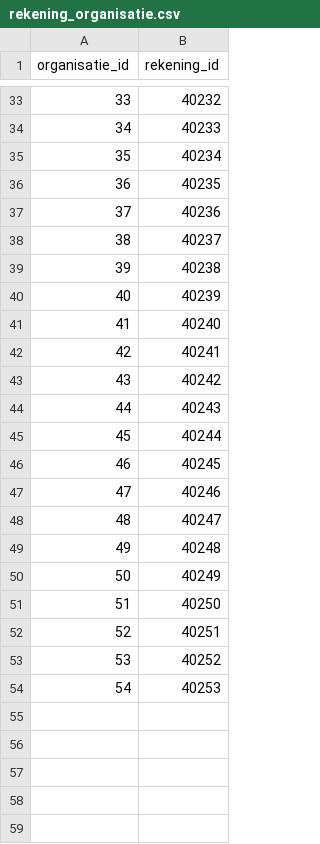
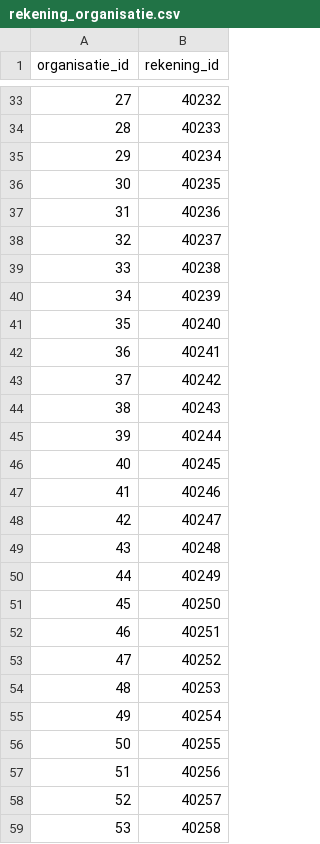
Before and after one commit to frameless/huishoudboekje-nl-design-system-demo, a CSV file: sample_data/data/huishoudboekjeservice/rekening_organisatie.csv, drawn as a sheet; only a part is shown, gaps mark what is left out; the diff covers the shown part only.

```diff
--- a/sample_data/data/huishoudboekjeservice/rekening_organisatie.csv
+++ b/sample_data/data/huishoudboekjeservice/rekening_organisatie.csv
@@ -33,22 +33,27 @@ organisatie_id|rekening_id
-33|40232
-34|40233
-35|40234
-36|40235
-37|40236
-38|40237
-39|40238
-40|40239
-41|40240
-42|40241
-43|40242
-44|40243
-45|40244
-46|40245
-47|40246
-48|40247
-49|40248
-50|40249
-51|40250
-52|40251
-53|40252
-54|40253
+27|40232
+28|40233
+29|40234
+30|40235
+31|40236
+32|40237
+33|40238
+34|40239
+35|40240
+36|40241
+37|40242
+38|40243
+39|40244
+40|40245
+41|40246
+42|40247
+43|40248
+44|40249
+45|40250
+46|40251
+47|40252
+48|40253
+49|40254
+50|40255
+51|40256
+52|40257
+53|40258
```
Also changed, not shown: 17 added rows and 27 edited cells elsewhere in this file, sample_data/data/huishoudboekjeservice/afspraken.csv, sample_data/data/huishoudboekjeservice/gebruikers.csv, 4 other files.
